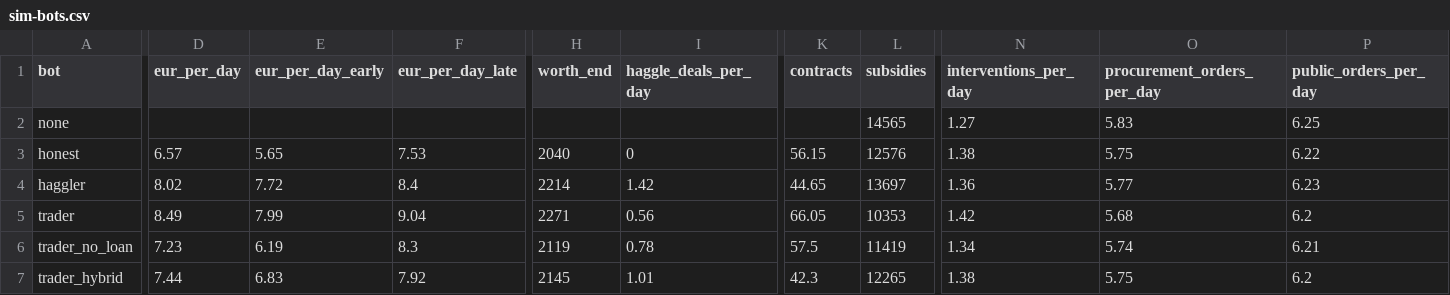
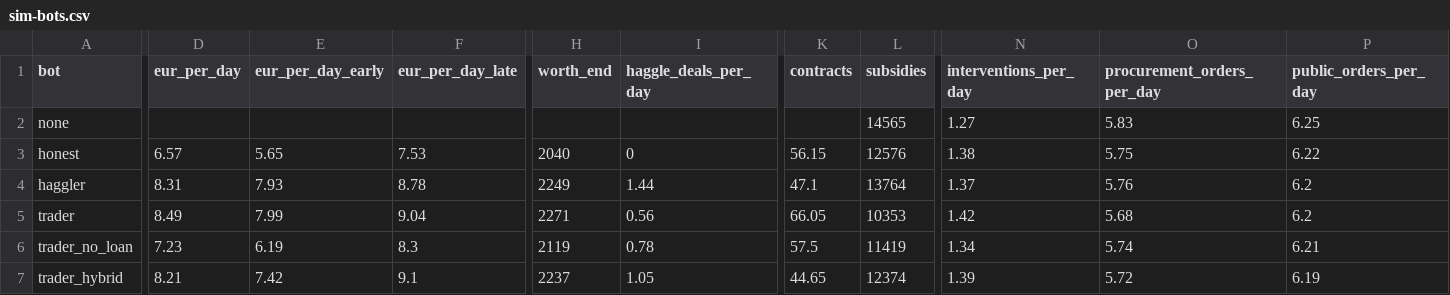
Before and after one commit to NicolasDabek/CommerceGame, a CSV file: reports/sim-bots.csv, drawn as a sheet; only a part is shown, gaps mark what is left out; the diff covers the shown part only; the diff names each change by its address in the sheet, - before the commit and + after, or states it on an @@ line.

```diff
--- a/reports/sim-bots.csv
+++ b/reports/sim-bots.csv
-D4 (eur_per_day): 8.02
+D4 (eur_per_day): 8.31
-E4 (eur_per_day_early): 7.72
+E4 (eur_per_day_early): 7.93
-F4 (eur_per_day_late): 8.4
+F4 (eur_per_day_late): 8.78
-H4 (worth_end): 2214
+H4 (worth_end): 2249
-I4 (haggle_deals_per_day): 1.42
+I4 (haggle_deals_per_day): 1.44
-K4 (contracts): 44.65
+K4 (contracts): 47.1
-L4 (subsidies): 13697
+L4 (subsidies): 13764
-N4 (interventions_per_day): 1.36
+N4 (interventions_per_day): 1.37
-O4 (procurement_orders_per_day): 5.77
+O4 (procurement_orders_per_day): 5.76
-P4 (public_orders_per_day): 6.23
+P4 (public_orders_per_day): 6.2
-D7 (eur_per_day): 7.44
+D7 (eur_per_day): 8.21
-E7 (eur_per_day_early): 6.83
+E7 (eur_per_day_early): 7.42
-F7 (eur_per_day_late): 7.92
+F7 (eur_per_day_late): 9.1
-H7 (worth_end): 2145
+H7 (worth_end): 2237
-I7 (haggle_deals_per_day): 1.01
+I7 (haggle_deals_per_day): 1.05
-K7 (contracts): 42.3
+K7 (contracts): 44.65
-L7 (subsidies): 12265
+L7 (subsidies): 12374
-N7 (interventions_per_day): 1.38
+N7 (interventions_per_day): 1.39
-O7 (procurement_orders_per_day): 5.75
+O7 (procurement_orders_per_day): 5.72
-P7 (public_orders_per_day): 6.2
+P7 (public_orders_per_day): 6.19
```
Also changed, not shown: 2 added rows and 43 edited cells elsewhere in this file, 10 other files.
